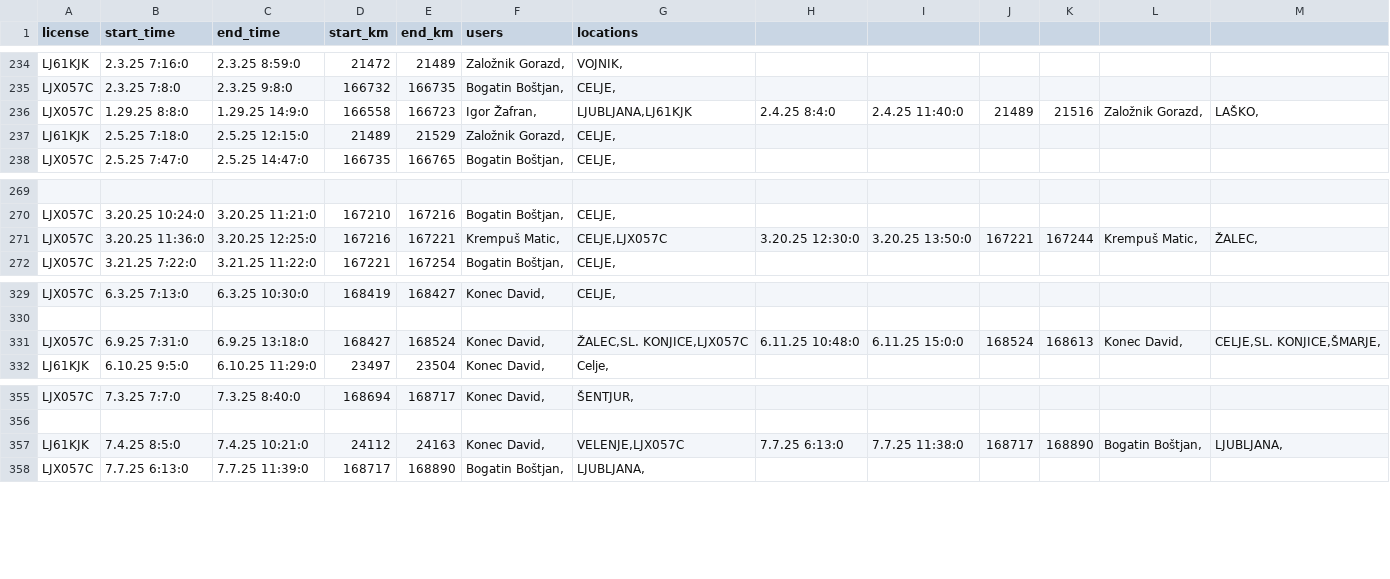
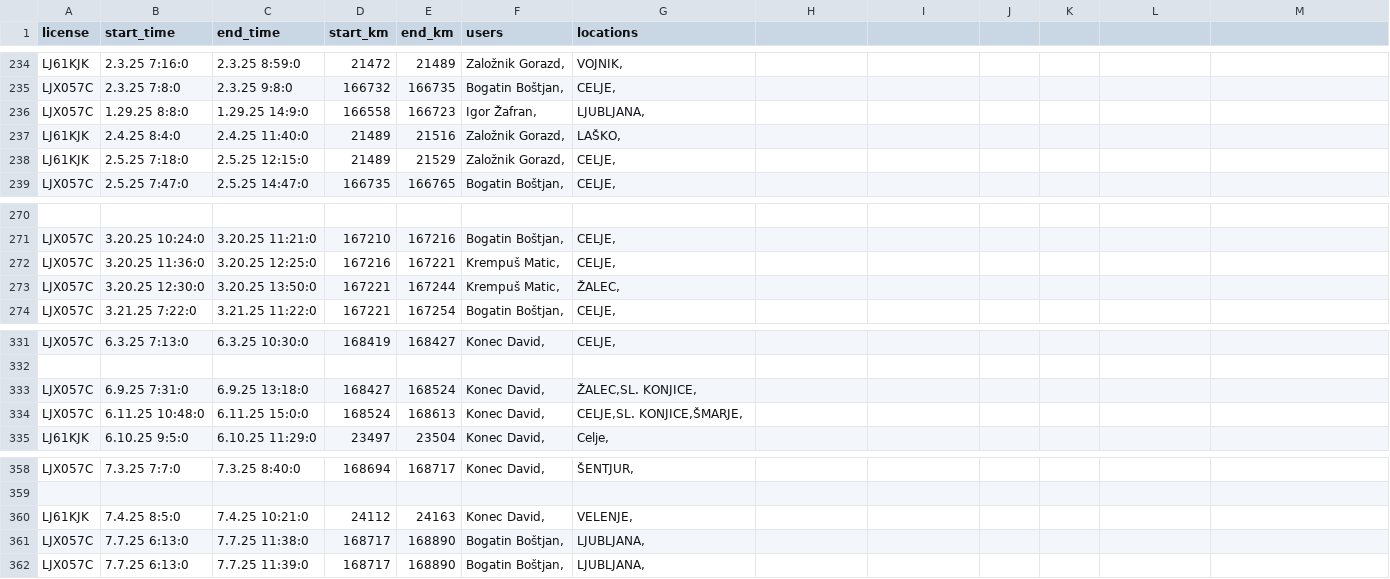
Before and after one commit to SRP-B/pot-dat, a CSV file: active_car.csv, drawn as a sheet; only a part is shown, gaps mark what is left out; addresses are those after the commit; the diff names each change by its address in the sheet, - before the commit and + after, or states it on an @@ line.

Commit message:
Update active_car.csv

```diff
--- a/active_car.csv
+++ b/active_car.csv
-G236 (locations): LJUBLJANA,LJ61KJK
+G236 (locations): LJUBLJANA,
-H236: 2.4.25 8:4:0
+H236: (empty)
-I236: 2.4.25 11:40:0
+I236: (empty)
-J236: 21489
+J236: (empty)
-K236: 21516
+K236: (empty)
-L236: Založnik Gorazd,
+L236: (empty)
-M236: LAŠKO,
+M236: (empty)
+row 237: LJ61KJK | 2.4.25 8:4:0 | 2.4.25 11:40:0 | 21489 | 21516 | Založnik Gorazd, | LAŠKO,
-G272 (locations): CELJE,LJX057C
+G272 (locations): CELJE,
-H272: 3.20.25 12:30:0
+H272: (empty)
-I272: 3.20.25 13:50:0
+I272: (empty)
-J272: 167221
+J272: (empty)
-K272: 167244
+K272: (empty)
-L272: Krempuš Matic,
+L272: (empty)
-M272: ŽALEC,
+M272: (empty)
+row 273: LJX057C | 3.20.25 12:30:0 | 3.20.25 13:50:0 | 167221 | 167244 | Krempuš Matic, | ŽALEC,
-G333 (locations): ŽALEC,SL. KONJICE,LJX057C
+G333 (locations): ŽALEC,SL. KONJICE,
-H333: 6.11.25 10:48:0
+H333: (empty)
-I333: 6.11.25 15:0:0
+I333: (empty)
-J333: 168524
+J333: (empty)
-K333: 168613
+K333: (empty)
-L333: Konec David,
+L333: (empty)
-M333: CELJE,SL. KONJICE,ŠMARJE,
+M333: (empty)
+row 334: LJX057C | 6.11.25 10:48:0 | 6.11.25 15:0:0 | 168524 | 168613 | Konec David, | CELJE,SL. KONJICE,ŠMARJE,
-G360 (locations): VELENJE,LJX057C
+G360 (locations): VELENJE,
-H360: 7.7.25 6:13:0
+H360: (empty)
-I360: 7.7.25 11:38:0
+I360: (empty)
-J360: 168717
+J360: (empty)
-K360: 168890
+K360: (empty)
-L360: Bogatin Boštjan,
+L360: (empty)
-M360: LJUBLJANA,
+M360: (empty)
+row 361: LJX057C | 7.7.25 6:13:0 | 7.7.25 11:38:0 | 168717 | 168890 | Bogatin Boštjan, | LJUBLJANA,
```
